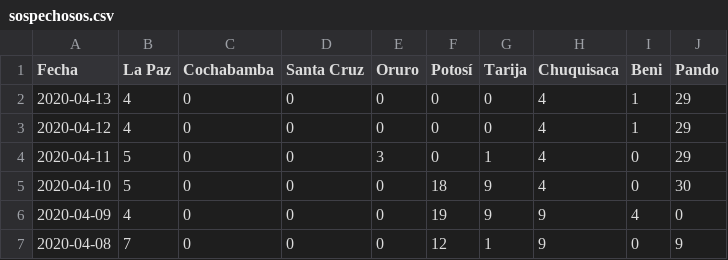
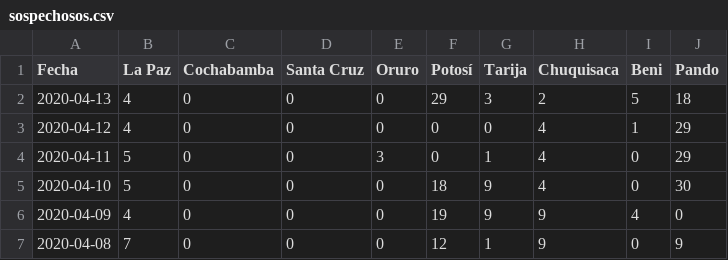
Before and after one commit to mauforonda/covid19-bolivia, a CSV file: sospechosos.csv, drawn as a sheet; only a part is shown.

Commit message:
[ci] confirmados, decesos, sospechosos, descartados en La Paz, Cochabamba, Santa Cruz, Oruro

```diff
--- a/sospechosos.csv
+++ b/sospechosos.csv
@@ -1,3 +1,3 @@
 Fecha,La Paz,Cochabamba,Santa Cruz,Oruro,Potosí,Tarija,Chuquisaca,Beni,Pando
-2020-04-13,4,0,0,0,0,0,4,1,29
+2020-04-13,4,0,0,0,29,3,2,5,18
 2020-04-12,4,0,0,0,0,0,4,1,29
```
Also changed, not shown: confirmados.csv, decesos.csv, 3 other files.
